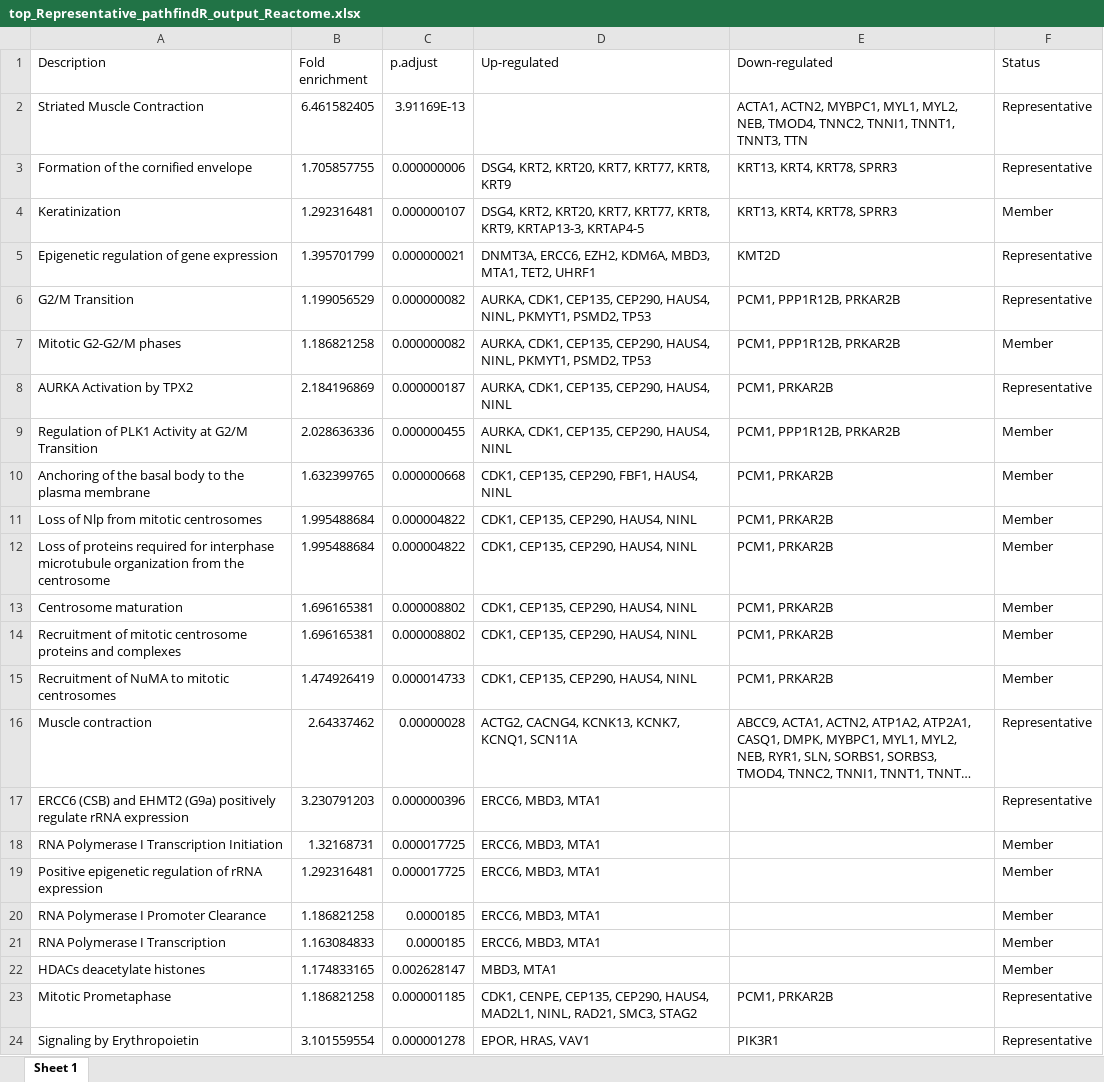
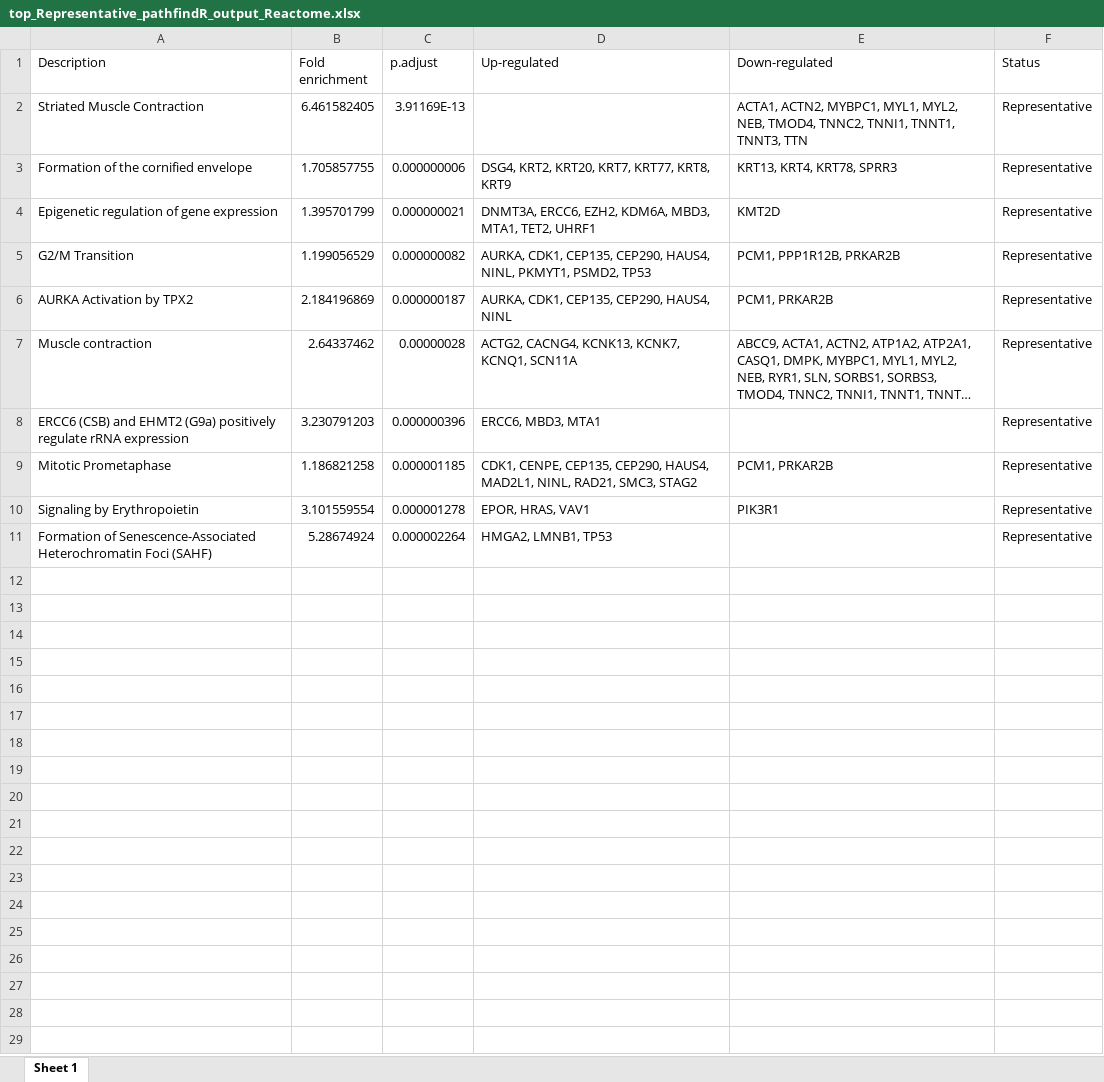
Before and after one commit to sionaris/tscc_recurrence, an Excel workbook: Results/Pathways/ashr_LTR_vs_ETR/pathfindR/top_Representative_pathfindR_output_Reactome.xlsx, sheet Sheet 1, drawn as a sheet; only a part is shown; the shorter side is filled out with more unchanged rows; long unchanged cells end in …; values as stored, in another font and other column widths than the file's, no borders; the diff covers the shown part only; the diff names each change by its address in the sheet, - before the commit and + after, or states it on an @@ line.

```diff
--- a/Results/Pathways/ashr_LTR_vs_ETR/pathfindR/top_Representative_pathfindR_output_Reactome.xlsx (sheet Sheet 1)
+++ b/Results/Pathways/ashr_LTR_vs_ETR/pathfindR/top_Representative_pathfindR_output_Reactome.xlsx (sheet Sheet 1)
-row 4: Keratinization | 1.292316481 | 0.000000107 | DSG4, KRT2, KRT20, KRT7, KRT77, KRT8, KRT9, KRTAP13-3, KRTAP4-5 | KRT13, KRT4, KRT78, SPRR3 | Member
-row 7: Mitotic G2-G2/M phases | 1.186821258 | 0.000000082 | AURKA, CDK1, CEP135, CEP290, HAUS4, NINL, PKMYT1, PSMD2, TP53 | PCM1, PPP1R12B, PRKAR2B | Member
-row 9: Regulation of PLK1 Activity at G2/M Transition | 2.028636336 | 0.000000455 | AURKA, CDK1, CEP135, CEP290, HAUS4, NINL | PCM1, PPP1R12B, PRKAR2B | Member
-row 10: Anchoring of the basal body to the plasma membrane | 1.632399765 | 0.000000668 | CDK1, CEP135, CEP290, FBF1, HAUS4, NINL | PCM1, PRKAR2B | Member
-row 11: Loss of Nlp from mitotic centrosomes | 1.995488684 | 0.000004822 | CDK1, CEP135, CEP290, HAUS4, NINL | PCM1, PRKAR2B | Member
-row 12: Loss of proteins required for interphase microtubule organization from the centrosome | 1.995488684 | 0.000004822 | CDK1, CEP135, CEP290, HAUS4, NINL | PCM1, PRKAR2B | Member
-row 13: Centrosome maturation | 1.696165381 | 0.000008802 | CDK1, CEP135, CEP290, HAUS4, NINL | PCM1, PRKAR2B | Member
-row 14: Recruitment of mitotic centrosome proteins and complexes | 1.696165381 | 0.000008802 | CDK1, CEP135, CEP290, HAUS4, NINL | PCM1, PRKAR2B | Member
-row 15: Recruitment of NuMA to mitotic centrosomes | 1.474926419 | 0.000014733 | CDK1, CEP135, CEP290, HAUS4, NINL | PCM1, PRKAR2B | Member
-row 18: RNA Polymerase I Transcription Initiation | 1.32168731 | 0.000017725 | ERCC6, MBD3, MTA1 |  | Member
-row 19: Positive epigenetic regulation of rRNA expression | 1.292316481 | 0.000017725 | ERCC6, MBD3, MTA1 |  | Member
-row 20: RNA Polymerase I Promoter Clearance | 1.186821258 | 0.0000185 | ERCC6, MBD3, MTA1 |  | Member
-row 21: RNA Polymerase I Transcription | 1.163084833 | 0.0000185 | ERCC6, MBD3, MTA1 |  | Member
-row 22: HDACs deacetylate histones | 1.174833165 | 0.002628147 | MBD3, MTA1 |  | Member
```
Also changed, not shown: 76 removed rows elsewhere in this sheet, Results/Pathways/ashr_LTR_vs_ETR/pathfindR/top_Representative_pathfindR_output_GO-BP.xlsx, Results/Pathways/ashr_LTR_vs_ETR/pathfindR/top_Representative_pathfindR_output_GO-CC.xlsx, 43 other files.
